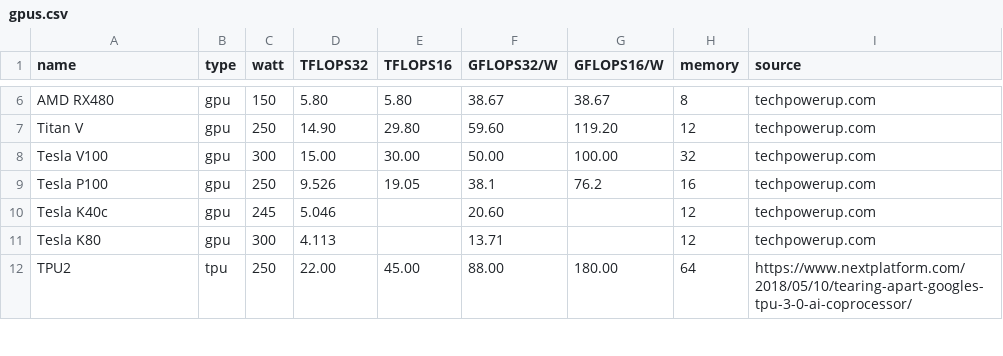
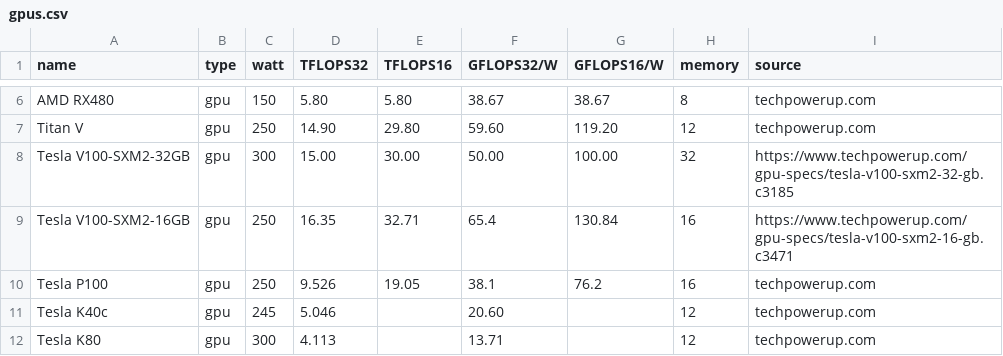
Before and after one commit to mlco2/impact, a CSV file: data/gpus.csv, drawn as a sheet; only a part is shown, gaps mark what is left out; the shorter side is filled out with more unchanged rows.

Commit message:
update V100-SXM2-32GB + add V100-SXM2-16GB

```diff
--- a/data/gpus.csv
+++ b/data/gpus.csv
@@ -7,3 +7,4 @@ AMD RX480,gpu,150,5.80,5.80,38.67,38.67,8,techpowerup.com
 Titan V,gpu,250,14.90,29.80,59.60,119.20,12,techpowerup.com
-Tesla V100,gpu,300,15.00,30.00,50.00,100.00,32,techpowerup.com
+Tesla V100-SXM2-32GB,gpu,300,15.00,30.00,50.00,100.00,32,https://www.techpowerup.com/gpu-specs/tesla-v100-sxm2-32-gb.c3185
+Tesla V100-SXM2-16GB,gpu,250,16.35,32.71,65.4,130.84,16,https://www.techpowerup.com/gpu-specs/tesla-v100-sxm2-16-gb.c3471
 Tesla P100,gpu,250,9.526,19.05,38.1,76.2,16,techpowerup.com
```
